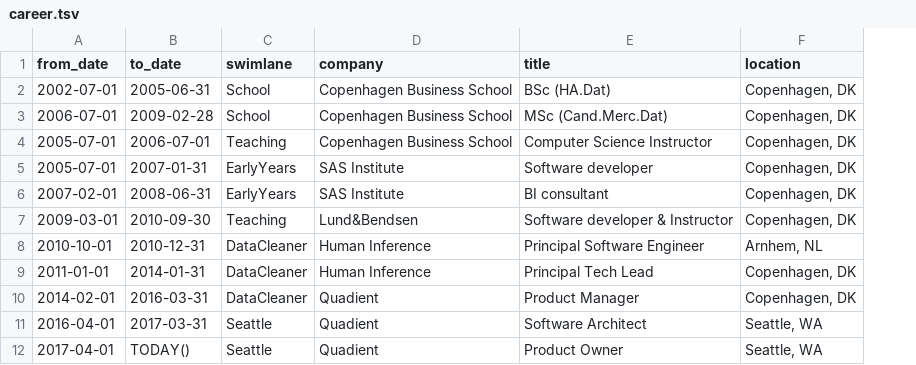
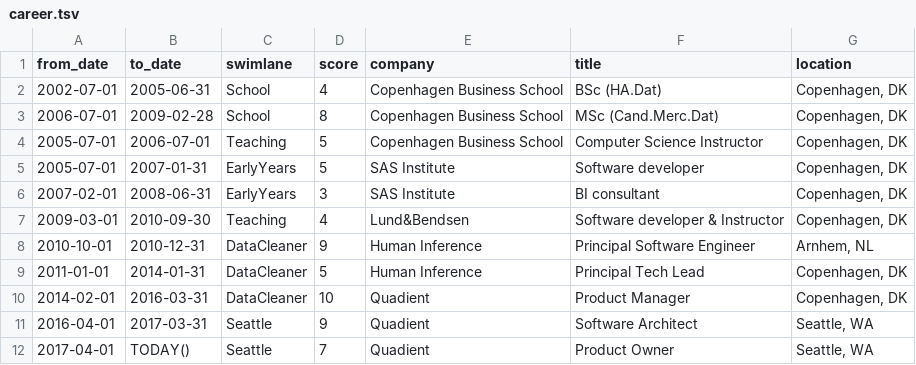
Before and after one commit to kaspersorensen/kaspersorensen.github.io, a TSV file: assets/data/career.tsv, drawn as a sheet; the diff names each change by its address in the sheet, - before the commit and + after, or states it on an @@ line.

Commit message:
Some refinements to career chart

```diff
--- a/assets/data/career.tsv
+++ b/assets/data/career.tsv
+column D (score), rows 2-12: 4 | 8 | 5 | 5 | 3 | 4 | 9 | 5 | 10 | 9 | 7
```
Also changed, not shown: 3 other files.
